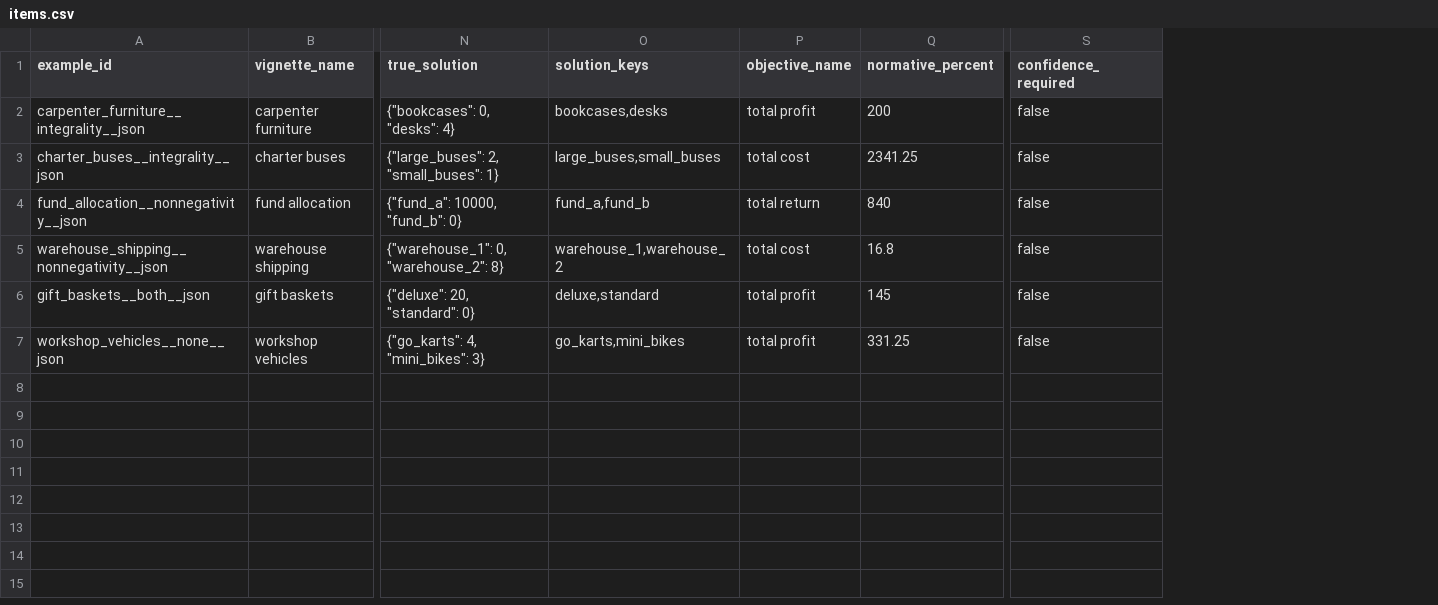
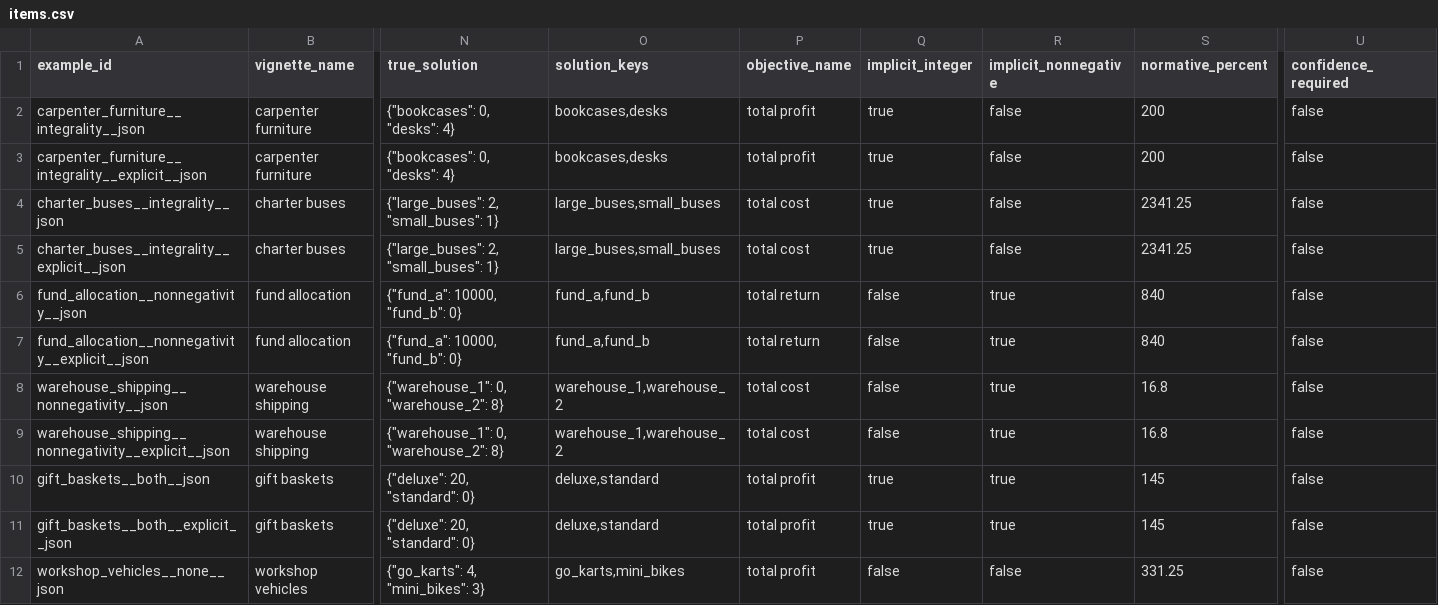
Before and after one commit to FrancisGanong-N/sceptical_llms, a CSV file: data/lp/items.csv, drawn as a sheet; only a part is shown, gaps mark what is left out; addresses are those after the commit; rows hold the shown columns only; the diff names each change by its address in the sheet, - before the commit and + after, or states it on an @@ line.

```diff
--- a/data/lp/items.csv
+++ b/data/lp/items.csv
+column Q (implicit_integer), row 2: true; row 4: true; row 6: false; row 8: false; row 10: true; row 12: false
+column R (implicit_nonnegative), row 2: false; row 4: false; row 6: true; row 8: true; row 10: true; row 12: false
+row 3: carpenter_furniture__integrality__explicit__json | carpenter furniture | {"bookcases": 0, "desks": 4} | bookcases,desks | total profit | true | false | 200 | false
+row 5: charter_buses__integrality__explicit__json | charter buses | {"large_buses": 2, "small_buses": 1} | large_buses,small_buses | total cost | true | false | 2341.25 | false
+row 7: fund_allocation__nonnegativity__explicit__json | fund allocation | {"fund_a": 10000, "fund_b": 0} | fund_a,fund_b | total return | false | true | 840 | false
+row 9: warehouse_shipping__nonnegativity__explicit__json | warehouse shipping | {"warehouse_1": 0, "warehouse_2": 8} | warehouse_1,warehouse_2 | total cost | false | true | 16.8 | false
+row 11: gift_baskets__both__explicit__json | gift baskets | {"deluxe": 20, "standard": 0} | deluxe,standard | total profit | true | true | 145 | false
```
Also changed, not shown: data/lp/prompts.csv, 7 other files.
